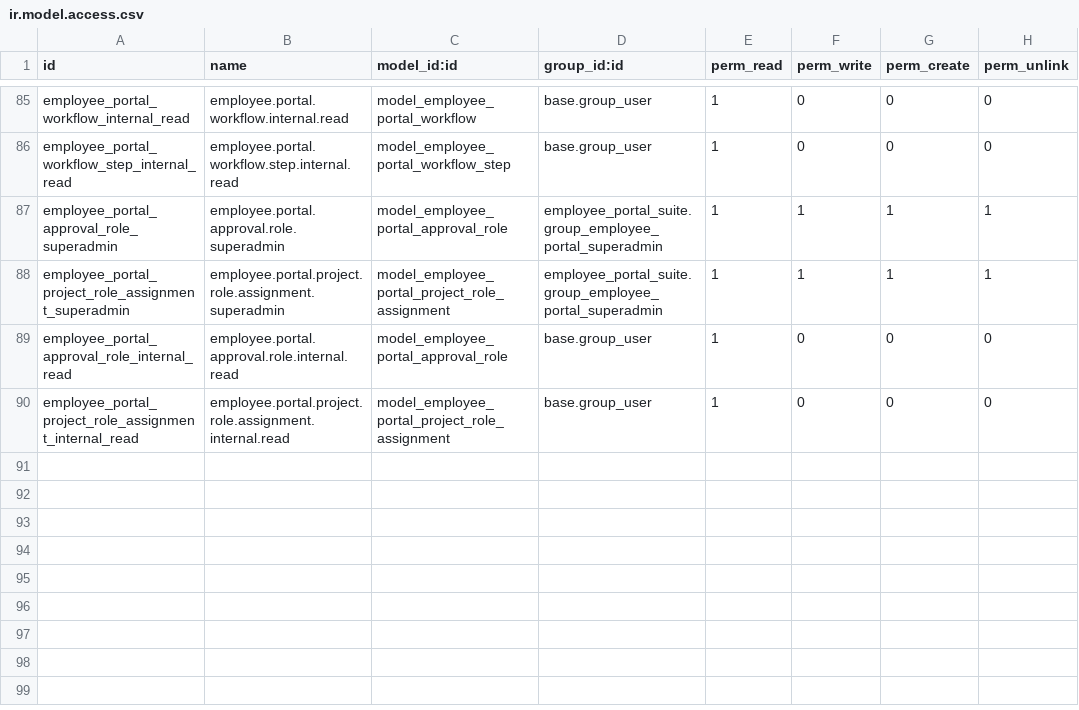
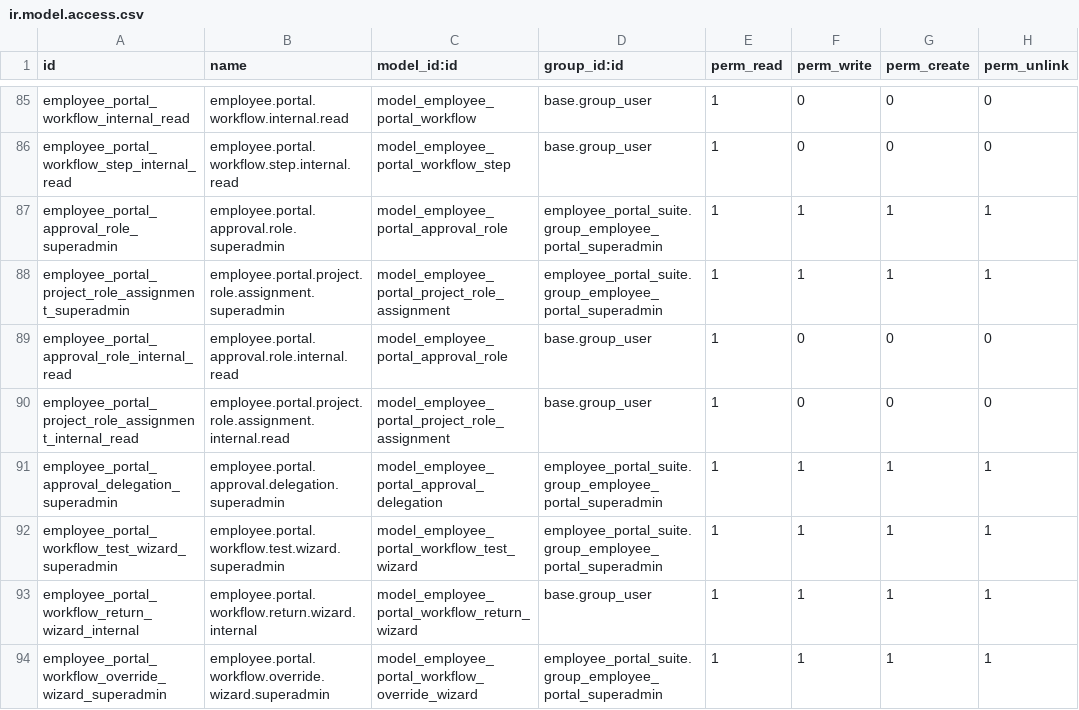
Before and after one commit to Kinan-absar/odoo_custom, a CSV file: custom_addons/employee_portal_suite/security/ir.model.access.csv, drawn as a sheet; only a part is shown, gaps mark what is left out; the diff names each change by its address in the sheet, - before the commit and + after, or states it on an @@ line.

```diff
--- a/custom_addons/employee_portal_suite/security/ir.model.access.csv
+++ b/custom_addons/employee_portal_suite/security/ir.model.access.csv
+row 91: employee_portal_approval_delegation_superadmin | employee.portal.approval.delegation.superadmin | model_employee_portal_approval_delegation | employee_portal_suite.group_employee_portal_superadmin | 1 | 1 | 1 | 1
+row 92: employee_portal_workflow_test_wizard_superadmin | employee.portal.workflow.test.wizard.superadmin | model_employee_portal_workflow_test_wizard | employee_portal_suite.group_employee_portal_superadmin | 1 | 1 | 1 | 1
+row 93: employee_portal_workflow_return_wizard_internal | employee.portal.workflow.return.wizard.internal | model_employee_portal_workflow_return_wizard | base.group_user | 1 | 1 | 1 | 1
+row 94: employee_portal_workflow_override_wizard_superadmin | employee.portal.workflow.override.wizard.superadmin | model_employee_portal_workflow_override_wizard | employee_portal_suite.group_employee_portal_superadmin | 1 | 1 | 1 | 1
```
Also changed, not shown: 7 other files.
